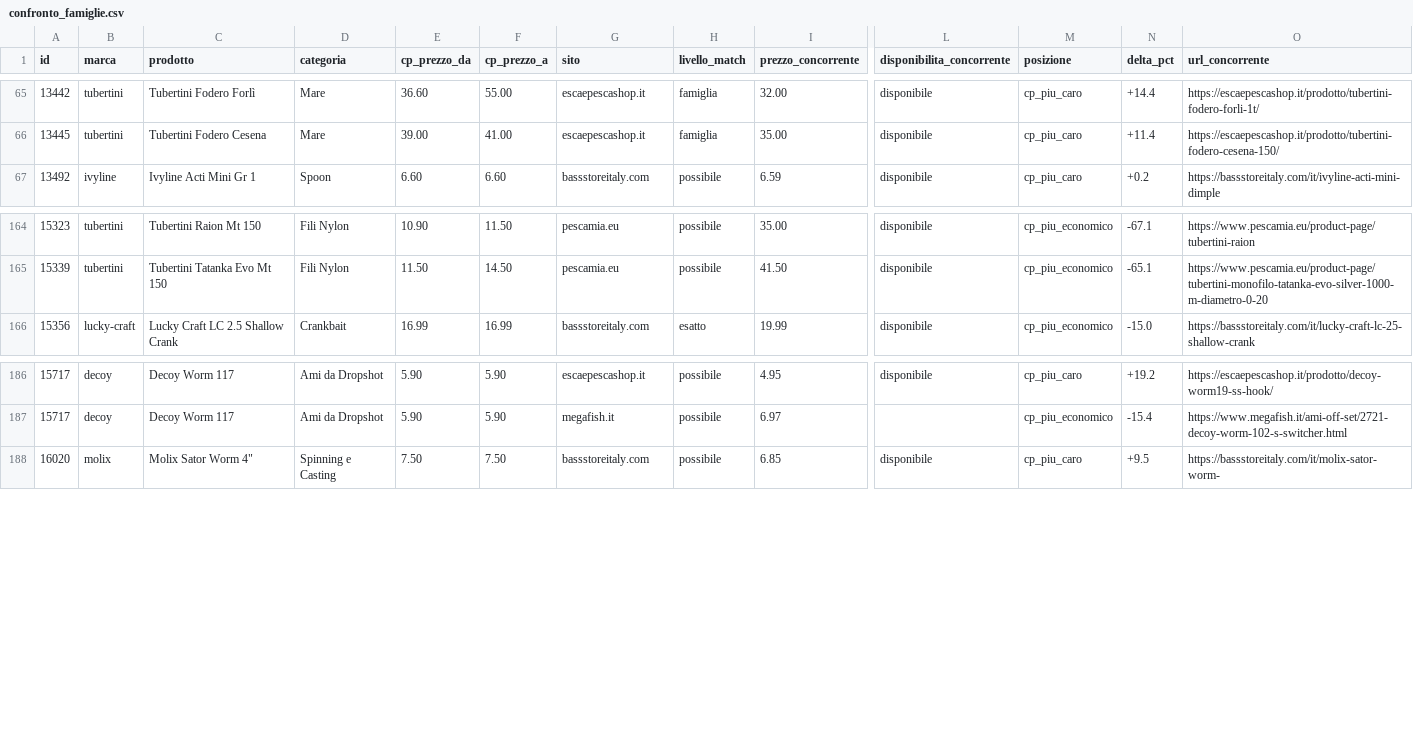
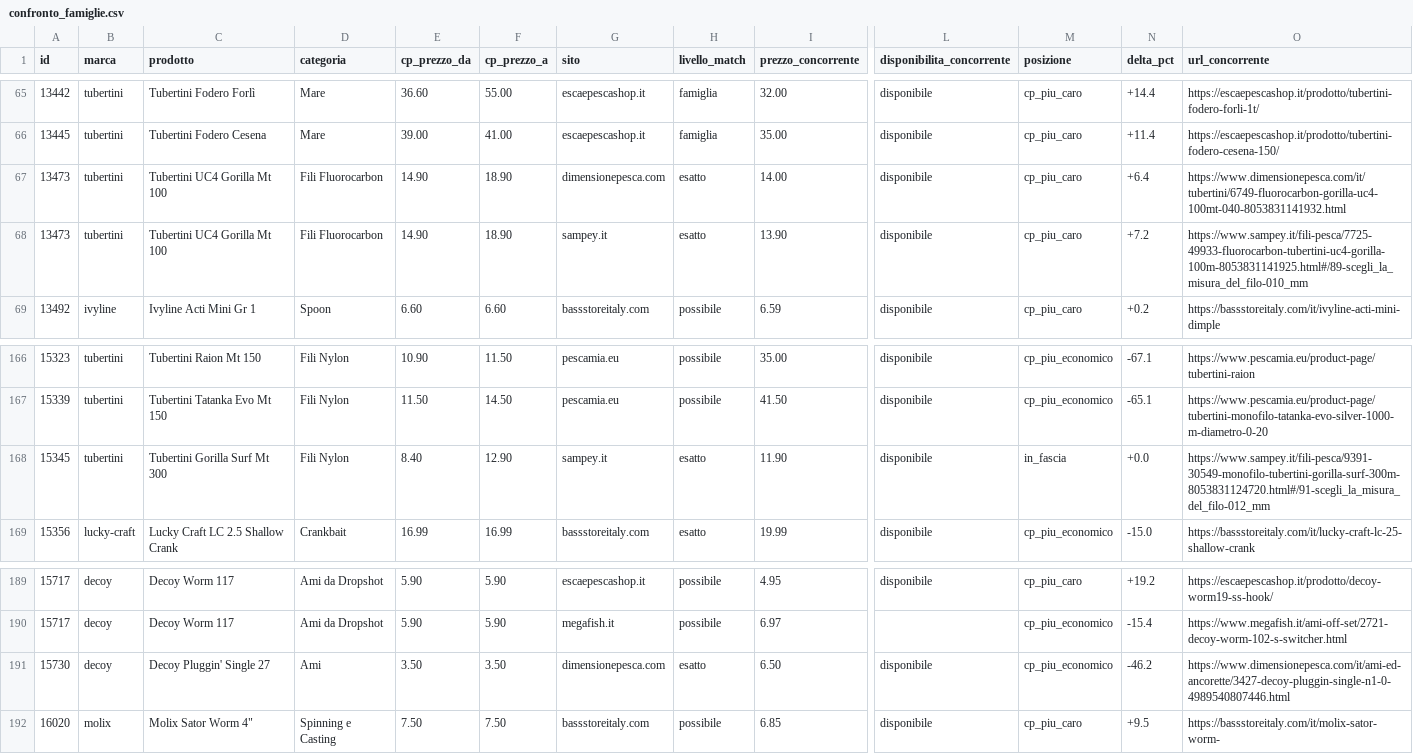
Before and after one commit to clanpesca-rgb/locator, a CSV file: ricerca_prezzi/confronto_famiglie.csv, drawn as a sheet; only a part is shown, gaps mark what is left out; rows hold the shown columns only; the diff names each change by its address in the sheet, - before the commit and + after, or states it on an @@ line.

```diff
--- a/ricerca_prezzi/confronto_famiglie.csv
+++ b/ricerca_prezzi/confronto_famiglie.csv
+row 67: 13473 | tubertini | Tubertini UC4 Gorilla Mt 100 | Fili Fluorocarbon | 14.90 | 18.90 | dimensionepesca.com | esatto | 14.00 | disponibile | cp_piu_caro | +6.4 | https://www.dimensionepesca.com/it/tubertini/6749-fluorocarbon-gorilla-uc4-100mt-040-8053831141932.html
+row 68: 13473 | tubertini | Tubertini UC4 Gorilla Mt 100 | Fili Fluorocarbon | 14.90 | 18.90 | sampey.it | esatto | 13.90 | disponibile | cp_piu_caro | +7.2 | https://www.sampey.it/fili-pesca/7725-49933-fluorocarbon-tubertini-uc4-gorilla-100m-8053831141925.html#/89-scegli_la_misura_del_filo-010_mm
+row 168: 15345 | tubertini | Tubertini Gorilla Surf Mt 300 | Fili Nylon | 8.40 | 12.90 | sampey.it | esatto | 11.90 | disponibile | in_fascia | +0.0 | https://www.sampey.it/fili-pesca/9391-30549-monofilo-tubertini-gorilla-surf-300m-8053831124720.html#/91-scegli_la_misura_del_filo-012_mm
+row 191: 15730 | decoy | Decoy Pluggin' Single 27 | Ami | 3.50 | 3.50 | dimensionepesca.com | esatto | 6.50 | disponibile | cp_piu_economico | -46.2 | https://www.dimensionepesca.com/it/ami-ed-ancorette/3427-decoy-pluggin-single-n1-0-4989540807446.html
```
Also changed, not shown: 4 other files.
